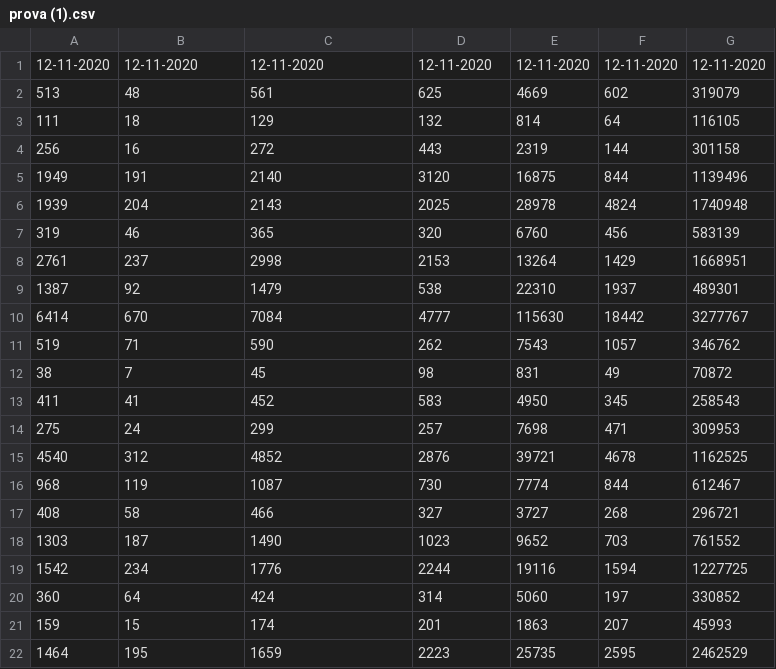
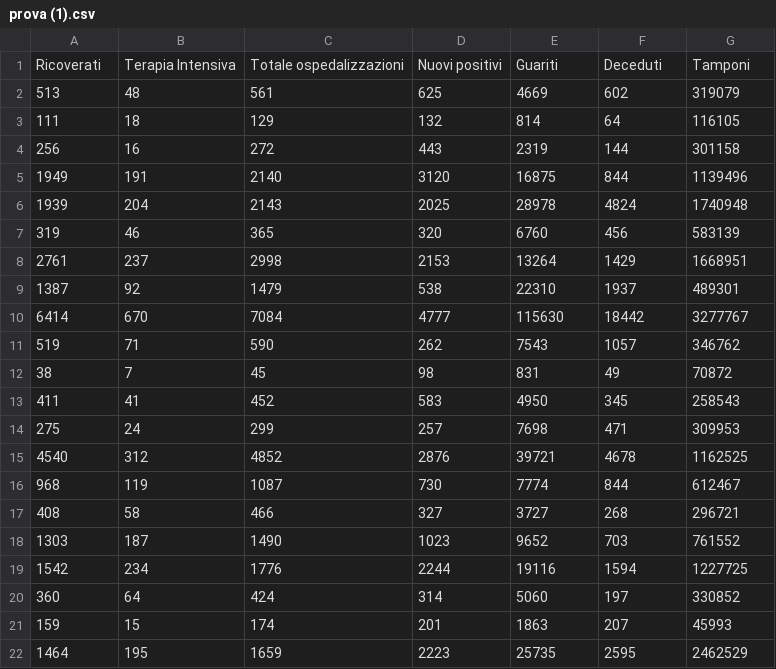
Before and after one commit to Pratica2019/codiv, a CSV file: prova (1).csv, drawn as a sheet; removed rows and columns are numbered as before the commit, all else as after; the diff names each change by its address in the sheet, - before the commit and + after, or states it on an @@ line.

Commit message:
Update prova (1).csv

```diff
--- a/prova (1).csv
+++ b/prova (1).csv
-row 1: 12-11-2020 | 12-11-2020 | 12-11-2020 | 12-11-2020 | 12-11-2020 | 12-11-2020 | 12-11-2020
+row 1: Ricoverati | Terapia Intensiva | Totale ospedalizzazioni | Nuovi positivi | Guariti | Deceduti | Tamponi
```
